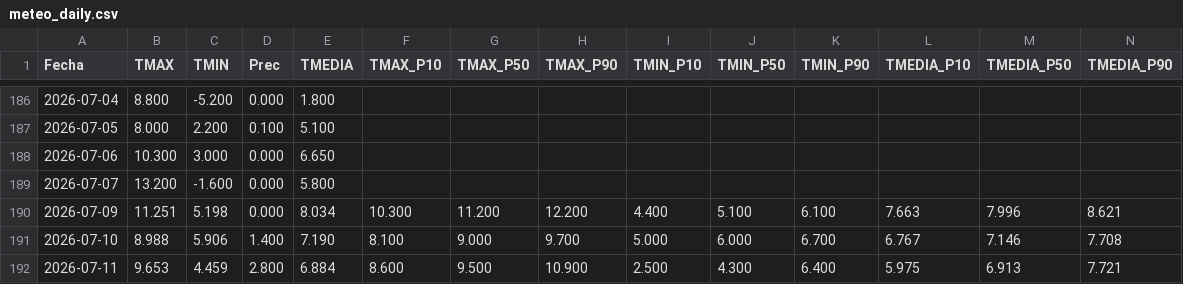
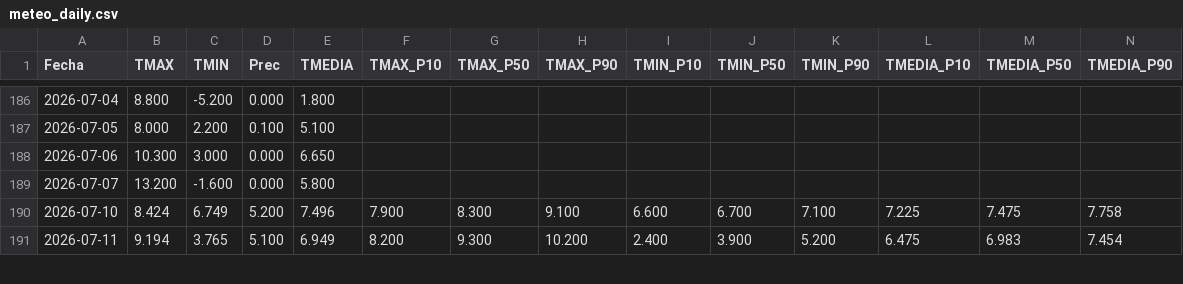
Before and after one commit to PREDWEEM/lolium_sanpedro2026, a CSV file: meteo_daily.csv, drawn as a sheet; only a part is shown, gaps mark what is left out; removed rows and columns are numbered as before the commit, all else as after; rows hold the shown columns only; the diff covers the shown part only; the diff names each change by its address in the sheet, - before the commit and + after, or states it on an @@ line.

```diff
--- a/meteo_daily.csv
+++ b/meteo_daily.csv
-row 190: 2026-07-09 | 11.251 | 5.198 | 0.000 | 8.034 | 10.300 | 11.200 | 12.200 | 4.400 | 5.100 | 6.100 | 7.663 | 7.996 | 8.621
-B190 (TMAX): 8.988
+B190 (TMAX): 8.424
-C190 (TMIN): 5.906
+C190 (TMIN): 6.749
-D190 (Prec): 1.400
+D190 (Prec): 5.200
-E190 (TMEDIA): 7.190
+E190 (TMEDIA): 7.496
-F190 (TMAX_P10): 8.100
+F190 (TMAX_P10): 7.900
-G190 (TMAX_P50): 9.000
+G190 (TMAX_P50): 8.300
-H190 (TMAX_P90): 9.700
+H190 (TMAX_P90): 9.100
-I190 (TMIN_P10): 5.000
+I190 (TMIN_P10): 6.600
-J190 (TMIN_P50): 6.000
+J190 (TMIN_P50): 6.700
-K190 (TMIN_P90): 6.700
+K190 (TMIN_P90): 7.100
-L190 (TMEDIA_P10): 6.767
+L190 (TMEDIA_P10): 7.225
-M190 (TMEDIA_P50): 7.146
+M190 (TMEDIA_P50): 7.475
-N190 (TMEDIA_P90): 7.708
+N190 (TMEDIA_P90): 7.758
-B191 (TMAX): 9.653
+B191 (TMAX): 9.194
-C191 (TMIN): 4.459
+C191 (TMIN): 3.765
-D191 (Prec): 2.800
+D191 (Prec): 5.100
-E191 (TMEDIA): 6.884
+E191 (TMEDIA): 6.949
-F191 (TMAX_P10): 8.600
+F191 (TMAX_P10): 8.200
-G191 (TMAX_P50): 9.500
+G191 (TMAX_P50): 9.300
-H191 (TMAX_P90): 10.900
+H191 (TMAX_P90): 10.200
-I191 (TMIN_P10): 2.500
+I191 (TMIN_P10): 2.400
-J191 (TMIN_P50): 4.300
+J191 (TMIN_P50): 3.900
-K191 (TMIN_P90): 6.400
+K191 (TMIN_P90): 5.200
-L191 (TMEDIA_P10): 5.975
+L191 (TMEDIA_P10): 6.475
-M191 (TMEDIA_P50): 6.913
+M191 (TMEDIA_P50): 6.983
-N191 (TMEDIA_P90): 7.721
+N191 (TMEDIA_P90): 7.454
```
Also changed, not shown: 1 added row and 80 edited cells elsewhere in this file, 2 other files.
